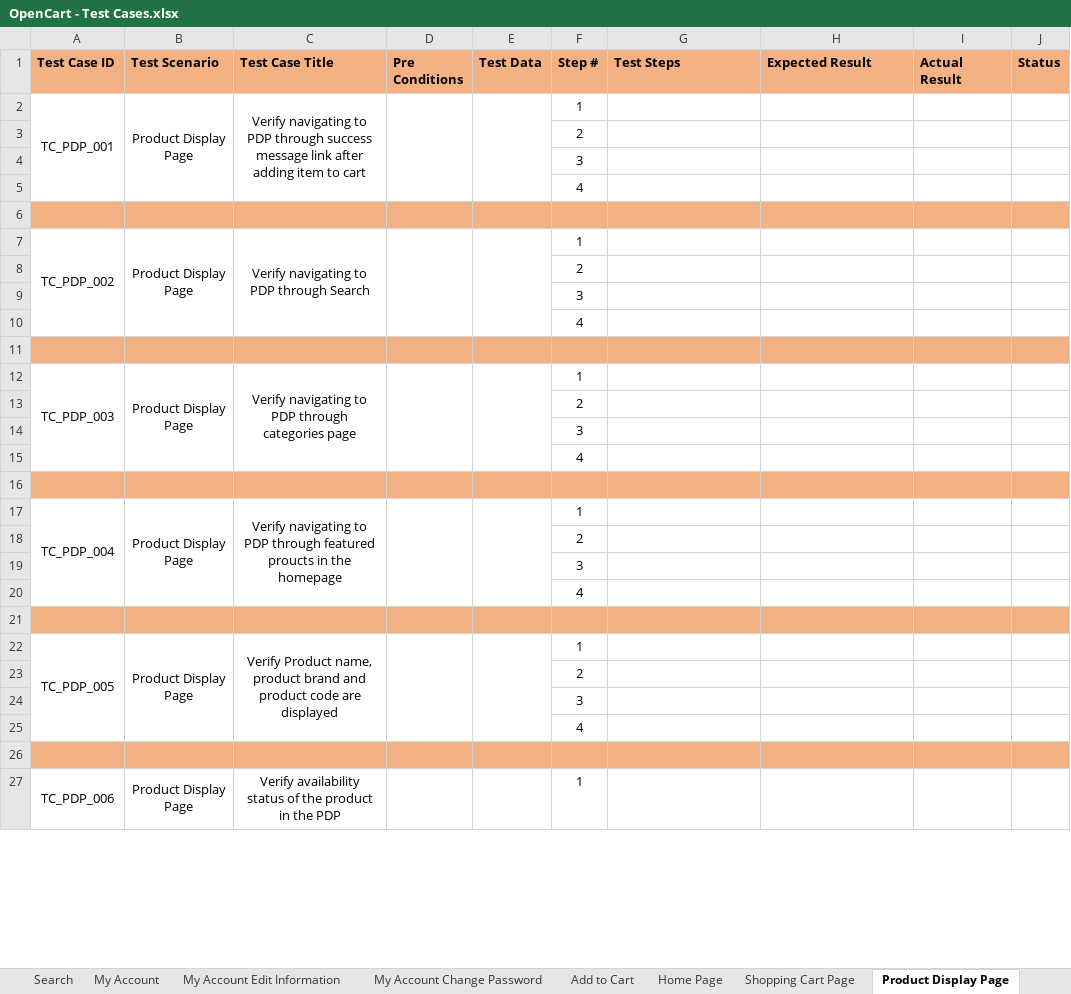
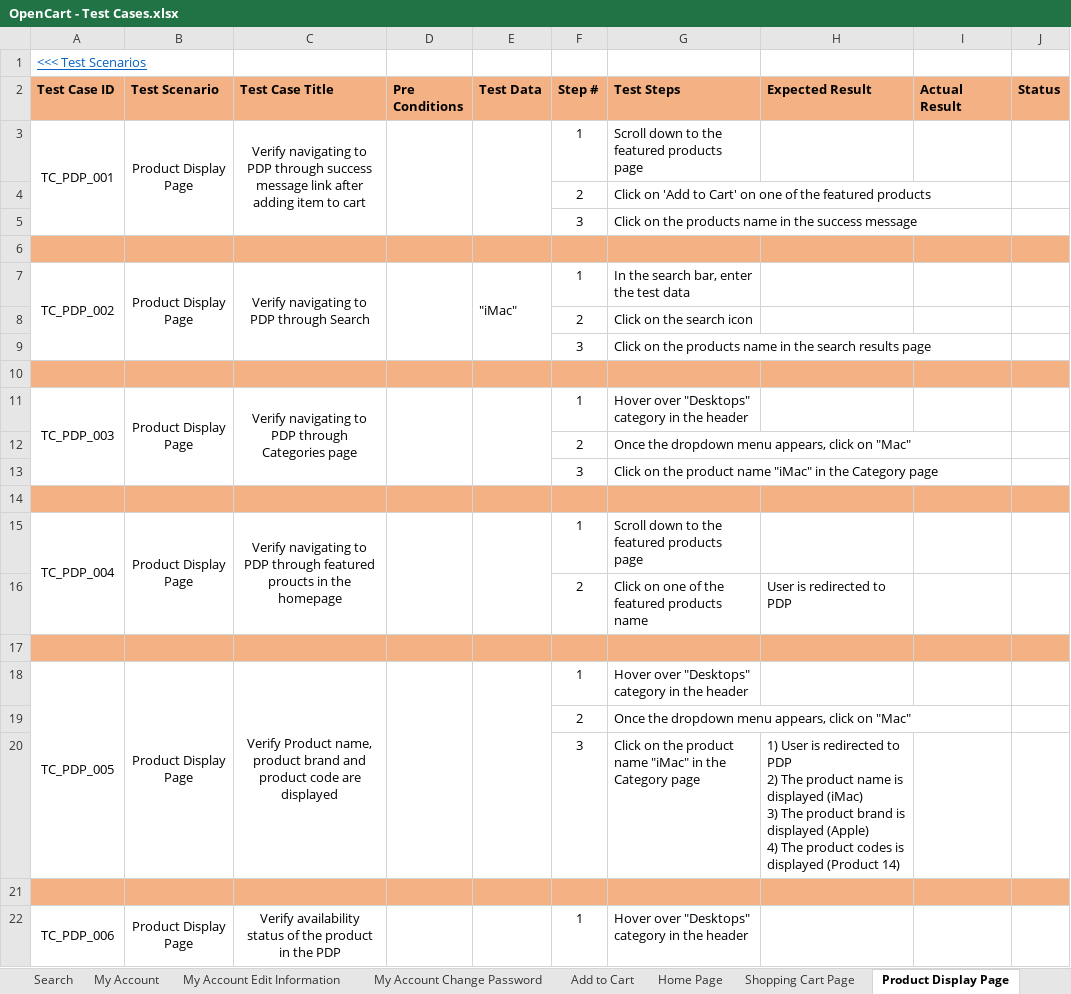
Before and after one commit to R894/Manual-Testing-Projects, an Excel workbook: Project 1 - OpenCart Ecommerce/OpenCart - Test Cases.xlsx, sheet Product Display Page, drawn as a sheet; only a part is shown; values as stored, in another font and other column widths than the file's, no borders; removed rows and columns are numbered as before the commit, all else as after; ↵ is a line break in a cell; the diff covers the shown part only; the diff names each change by its address in the sheet, - before the commit and + after, or states it on an @@ line.

Commit message:
Added more tests

```diff
--- a/Project 1 - OpenCart Ecommerce/OpenCart - Test Cases.xlsx (sheet Product Display Page)
+++ b/Project 1 - OpenCart Ecommerce/OpenCart - Test Cases.xlsx (sheet Product Display Page)
+row 1: <<< Test Scenarios
-G3 (Test Steps): (empty)
+G3 (Test Steps): Scroll down to the featured products page
-G4 (Test Steps): (empty)
+G4 (Test Steps): Click on 'Add to Cart' on one of the featured products
-G5 (Test Steps): (empty)
+G5 (Test Steps): Click on the products name in the success message
-row 5:  |  |  |  |  | 4
-E7 (Test Data): (empty)
+E7 (Test Data): "iMac"
-G7 (Test Steps): (empty)
+G7 (Test Steps): In the search bar, enter the test data
-G8 (Test Steps): (empty)
+G8 (Test Steps): Click on the search icon
-G9 (Test Steps): (empty)
+G9 (Test Steps): Click on the products name in the search results page
-row 10:  |  |  |  |  | 4
-C11 (Test Case Title): …PDP through categories page
+C11 (Test Case Title): …PDP through Categories page
-G11 (Test Steps): (empty)
+G11 (Test Steps): Hover over "Desktops" category in the header
-G12 (Test Steps): (empty)
+G12 (Test Steps): Once the dropdown menu appears, click on "Mac"
-G13 (Test Steps): (empty)
+G13 (Test Steps): Click on the product name "iMac" in the Category page
-row 15:  |  |  |  |  | 4
-G15 (Test Steps): (empty)
+G15 (Test Steps): Scroll down to the featured products page
-row 18:  |  |  |  |  | 2
-row 19:  |  |  |  |  | 3
-row 20:  |  |  |  |  | 4
+row 16:  |  |  |  |  | 2 | Click on one of the featured products name | User is redirected to PDP
-G18 (Test Steps): (empty)
+G18 (Test Steps): Hover over "Desktops" category in the header
-G19 (Test Steps): (empty)
+G19 (Test Steps): Once the dropdown menu appears, click on "Mac"
-row 24:  |  |  |  |  | 3
-row 25:  |  |  |  |  | 4
+row 20:  |  |  |  |  | 3 | Click on the product name "iMac" in the Category page | 1) User is redirected to PDP ↵ 2) The product name is displayed (iMac) ↵ 3) The product brand is displayed (Apple) ↵ 4) The product codes is displayed (Product 14)
-G22 (Test Steps): (empty)
+G22 (Test Steps): Hover over "Desktops" category in the header
```
Also changed, not shown: 18 added rows, 13 removed rows and 60 edited cells elsewhere in this sheet, sheet Checkout, sheet Header & Footer, sheet My Account Edit Information, sheet Register, sheet Home Page, sheet Login, 9 more sheets, 1 other file.
